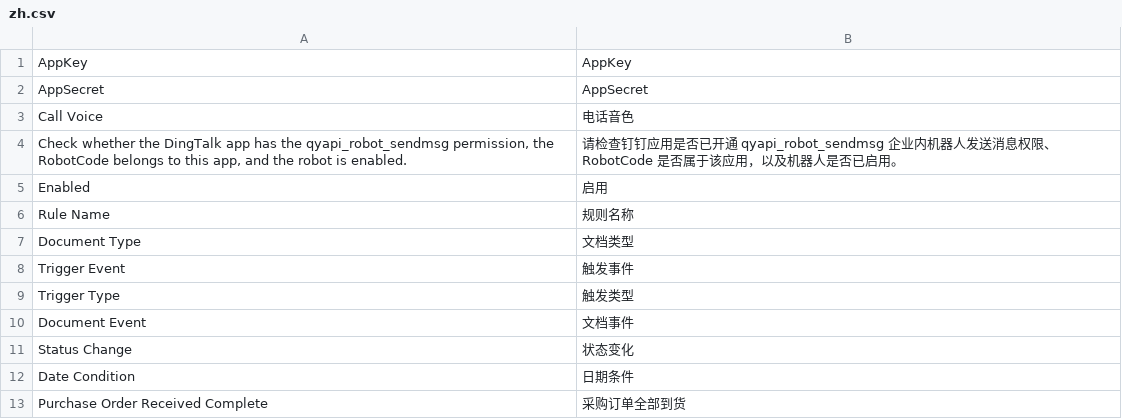
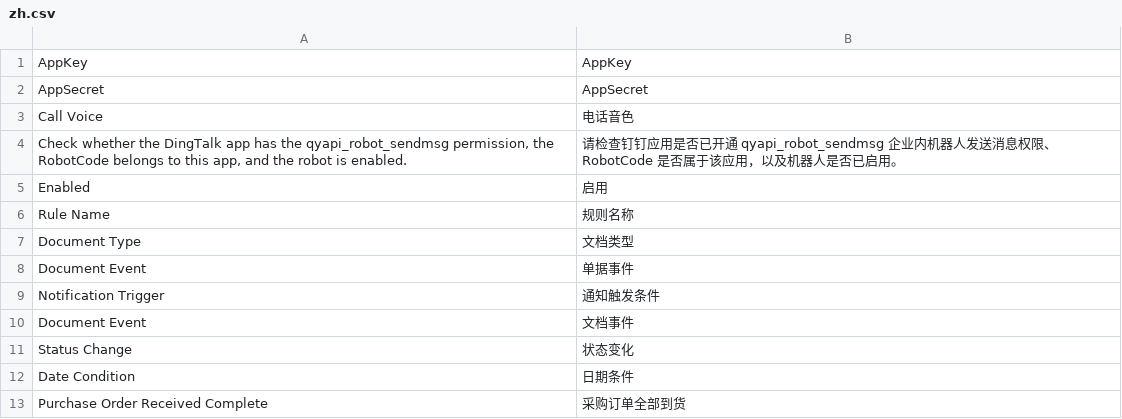
Before and after one commit to Pazuma/ajiERP, a CSV file: draft_notifications/translations/zh.csv, drawn as a sheet; only a part is shown; removed rows and columns are numbered as before the commit, all else as after; the diff names each change by its address in the sheet, - before the commit and + after, or states it on an @@ line.

```diff
--- a/draft_notifications/translations/zh.csv
+++ b/draft_notifications/translations/zh.csv
-row 8: Trigger Event | 触发事件
-row 9: Trigger Type | 触发类型
+row 8: Document Event | 单据事件
+row 9: Notification Trigger | 通知触发条件
```
Also changed, not shown: draft_notifications/translations/es.csv, 4 other files.
